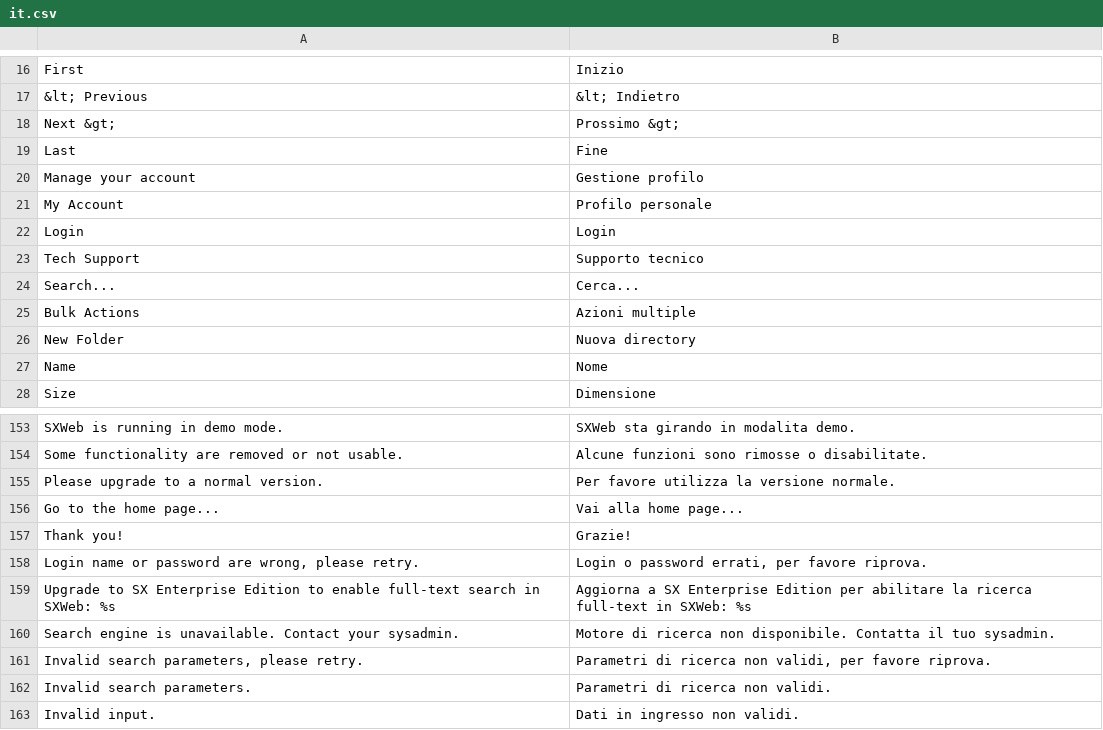
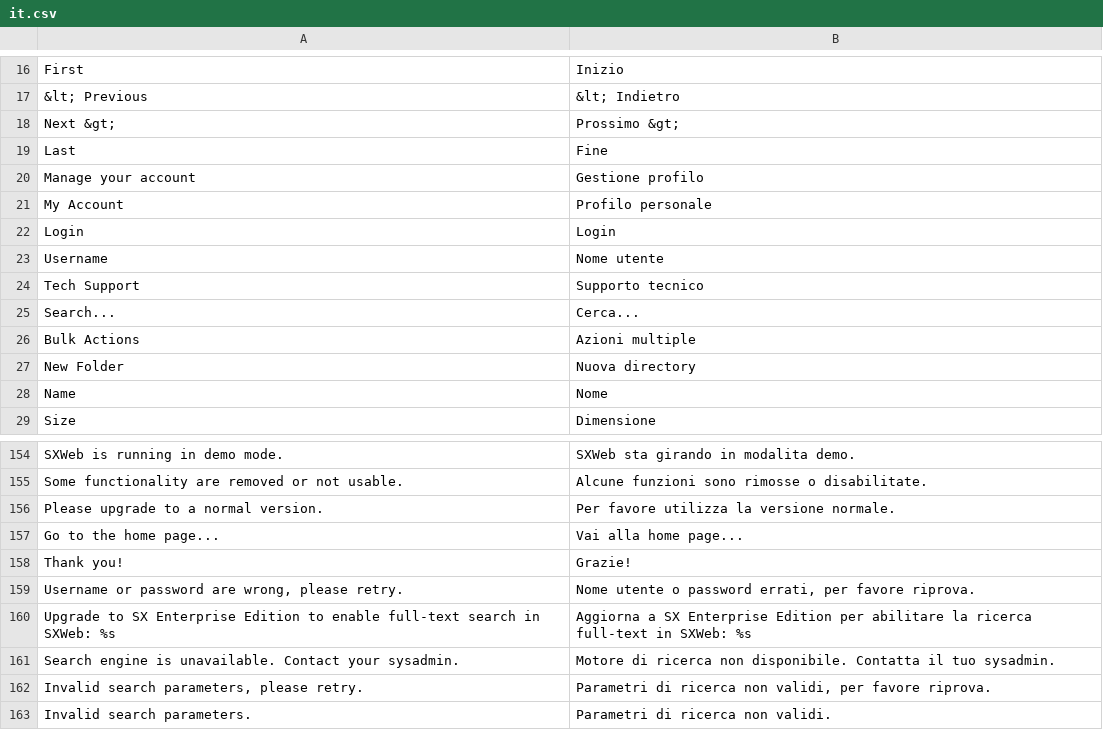
Before and after one commit to bvcsource/sxweb, a CSV file: application/languages/it.csv, drawn as a sheet; only a part is shown, gaps mark what is left out; the shorter side is filled out with more unchanged rows.

Commit message:
Fixes bug #731
Corrected the use of the "login" word. Differentiate between "login" and "username".

```diff
--- a/application/languages/it.csv
+++ b/application/languages/it.csv
@@ -22,2 +22,3 @@
 "Login","Login"
+"Username","Nome utente"
 "Tech Support","Supporto tecnico"
@@ -157,3 +158,3 @@
 "Thank you!","Grazie!"
-"Login name or password are wrong, please retry.","Login o password errati, per favore riprova."
+"Username or password are wrong, please retry.","Nome utente o password errati, per favore riprova."
 "Upgrade to SX Enterprise Edition to enable full-text search in SXWeb: %s","Aggiorna a SX Enterprise Edition per abilitare la ricerca full-text in SXWeb: %s"
```
Also changed, not shown: application/languages/en.csv, 3 other files.
